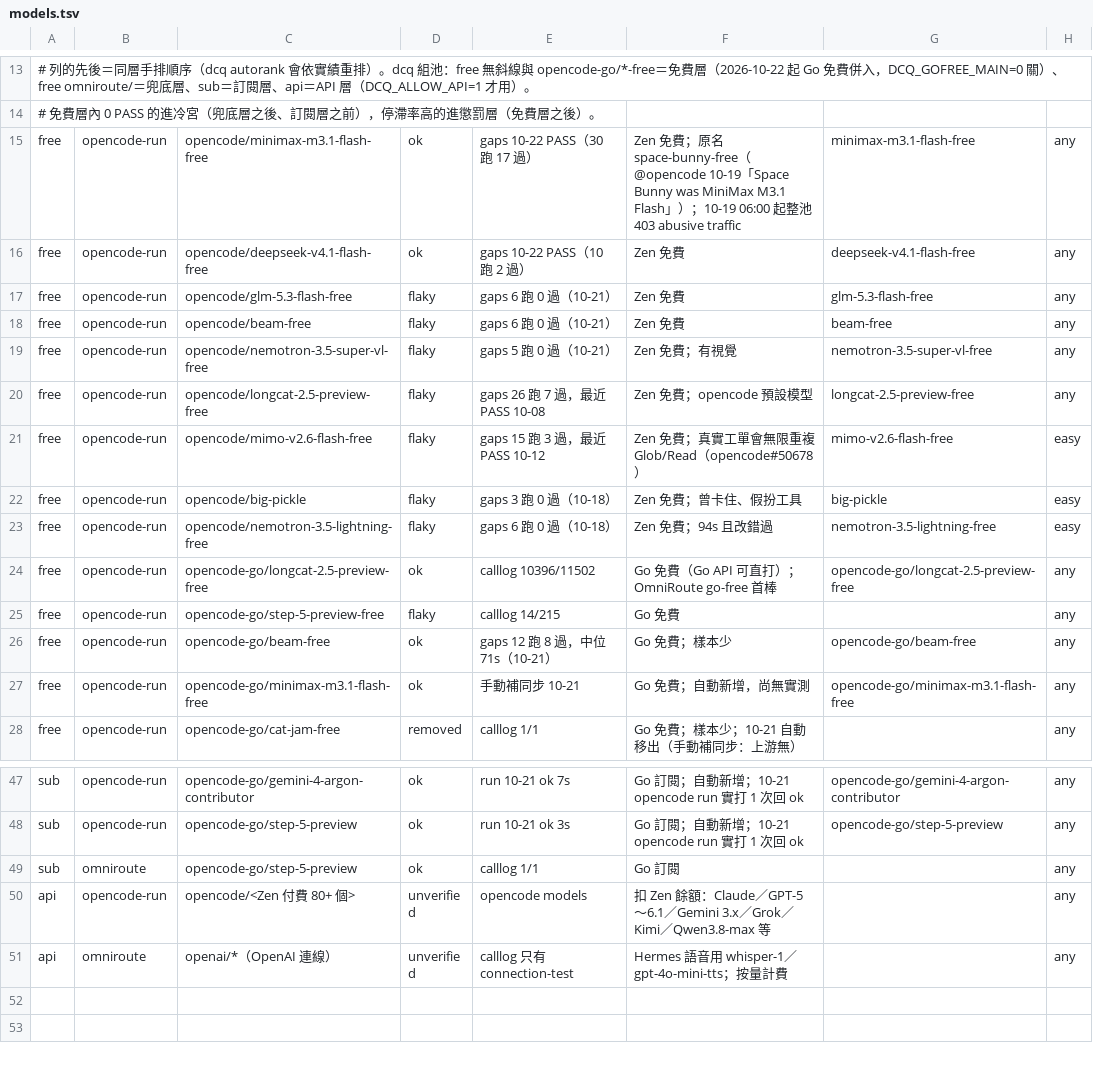
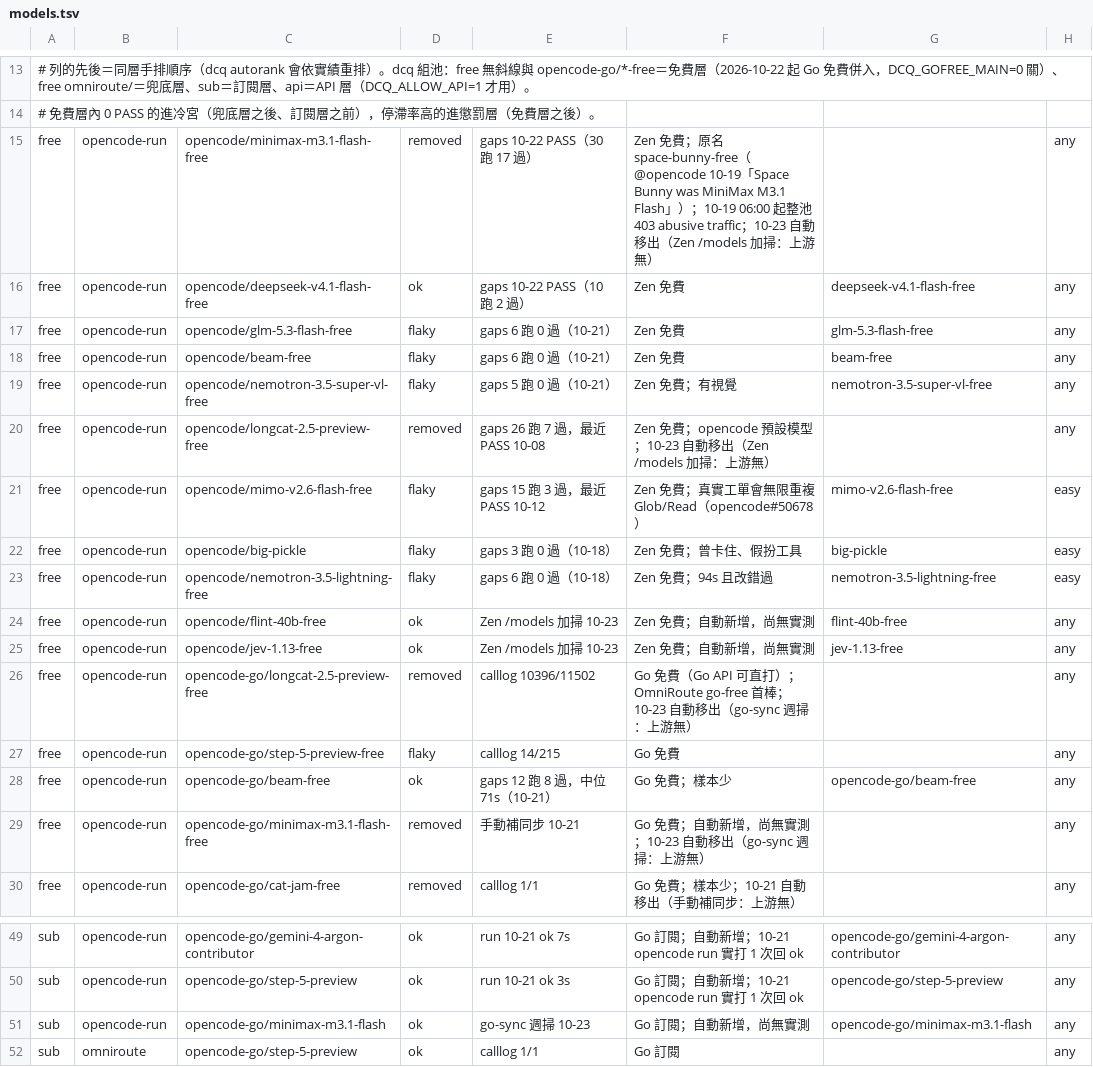
Before and after one commit to royalskynet/dispatch-router, a TSV file: catalog/models.tsv, drawn as a sheet; only a part is shown, gaps mark what is left out; the shorter side is filled out with more unchanged rows.

Commit message:
Sync from private source 2ba6380

```diff
--- a/catalog/models.tsv
+++ b/catalog/models.tsv
@@ -14,3 +14,3 @@
 # 免費層內 0 PASS 的進冷宮（兜底層之後、訂閱層之前），停滯率高的進懲罰層（免費層之後）。
-free	opencode-run	opencode/minimax-m3.1-flash-free	ok	gaps 10-22 PASS（30 跑 17 過）	Zen 免費；原名 space-bunny-free（@opencode 10-19「Space Bunny was MiniMax M3.1 Flash」）；10-19 06:00 起整池 403 abusive traffic	minimax-m3.1-flash-free	any
+free	opencode-run	opencode/minimax-m3.1-flash-free	removed	gaps 10-22 PASS（30 跑 17 過）	Zen 免費；原名 space-bunny-free（@opencode 10-19「Space Bunny was MiniMax M3.1 Flash」）；10-19 06:00 起整池 403 abusive traffic；10-23 自動移出（Zen /models 加掃：上游無）		any
 free	opencode-run	opencode/deepseek-v4.1-flash-free	ok	gaps 10-22 PASS（10 跑 2 過）	Zen 免費	deepseek-v4.1-flash-free	any
@@ -19,3 +19,3 @@ free	opencode-run	opencode/beam-free	flaky	gaps 6 跑 0 過（10-21）	Zen 免
 free	opencode-run	opencode/nemotron-3.5-super-vl-free	flaky	gaps 5 跑 0 過（10-21）	Zen 免費；有視覺	nemotron-3.5-super-vl-free	any
-free	opencode-run	opencode/longcat-2.5-preview-free	flaky	gaps 26 跑 7 過，最近 PASS 10-08	Zen 免費；opencode 預設模型	longcat-2.5-preview-free	any
+free	opencode-run	opencode/longcat-2.5-preview-free	removed	gaps 26 跑 7 過，最近 PASS 10-08	Zen 免費；opencode 預設模型；10-23 自動移出（Zen /models 加掃：上游無）		any
 free	opencode-run	opencode/mimo-v2.6-flash-free	flaky	gaps 15 跑 3 過，最近 PASS 10-12	Zen 免費；真實工單會無限重複 Glob/Read（opencode#50678）	mimo-v2.6-flash-free	easy
@@ -23,6 +23,8 @@ free	opencode-run	opencode/big-pickle	flaky	gaps 3 跑 0 過（10-18）	Zen 免
 free	opencode-run	opencode/nemotron-3.5-lightning-free	flaky	gaps 6 跑 0 過（10-18）	Zen 免費；94s 且改錯過	nemotron-3.5-lightning-free	easy
-free	opencode-run	opencode-go/longcat-2.5-preview-free	ok	calllog 10396/11502	Go 免費（Go API 可直打）；OmniRoute go-free 首棒	opencode-go/longcat-2.5-preview-free	any
+free	opencode-run	opencode/flint-40b-free	ok	Zen /models 加掃 10-23	Zen 免費；自動新增，尚無實測	flint-40b-free	any
+free	opencode-run	opencode/jev-1.13-free	ok	Zen /models 加掃 10-23	Zen 免費；自動新增，尚無實測	jev-1.13-free	any
+free	opencode-run	opencode-go/longcat-2.5-preview-free	removed	calllog 10396/11502	Go 免費（Go API 可直打）；OmniRoute go-free 首棒；10-23 自動移出（go-sync 週掃：上游無）		any
 free	opencode-run	opencode-go/step-5-preview-free	flaky	calllog 14/215	Go 免費		any
 free	opencode-run	opencode-go/beam-free	ok	gaps 12 跑 8 過，中位 71s（10-21）	Go 免費；樣本少	opencode-go/beam-free	any
-free	opencode-run	opencode-go/minimax-m3.1-flash-free	ok	手動補同步 10-21	Go 免費；自動新增，尚無實測	opencode-go/minimax-m3.1-flash-free	any
+free	opencode-run	opencode-go/minimax-m3.1-flash-free	removed	手動補同步 10-21	Go 免費；自動新增，尚無實測；10-23 自動移出（go-sync 週掃：上游無）		any
 free	opencode-run	opencode-go/cat-jam-free	removed	calllog 1/1	Go 免費；樣本少；10-21 自動移出（手動補同步：上游無）		any
@@ -48,2 +50,3 @@ sub	opencode-run	opencode-go/gemini-4-argon-contributor	ok	run 10-21 ok 7s	Go
 sub	opencode-run	opencode-go/step-5-preview	ok	run 10-21 ok 3s	Go 訂閱；自動新增；10-21 opencode run 實打 1 次回 ok	opencode-go/step-5-preview	any
+sub	opencode-run	opencode-go/minimax-m3.1-flash	ok	go-sync 週掃 10-23	Go 訂閱；自動新增，尚無實測	opencode-go/minimax-m3.1-flash	any
 sub	omniroute	opencode-go/step-5-preview	ok	calllog 1/1	Go 訂閱		any
```
Also changed, not shown: 9 other files.
